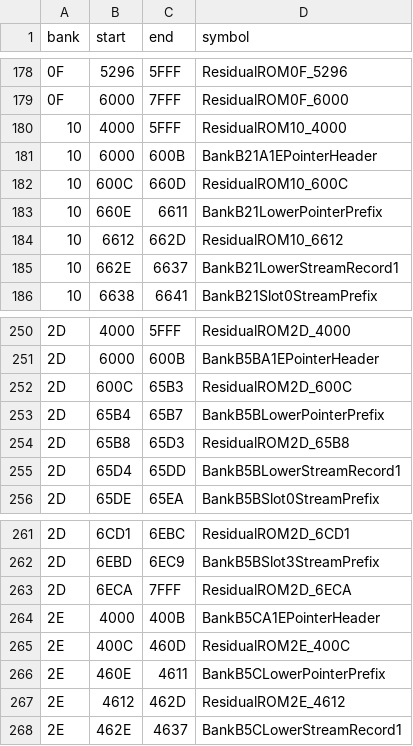
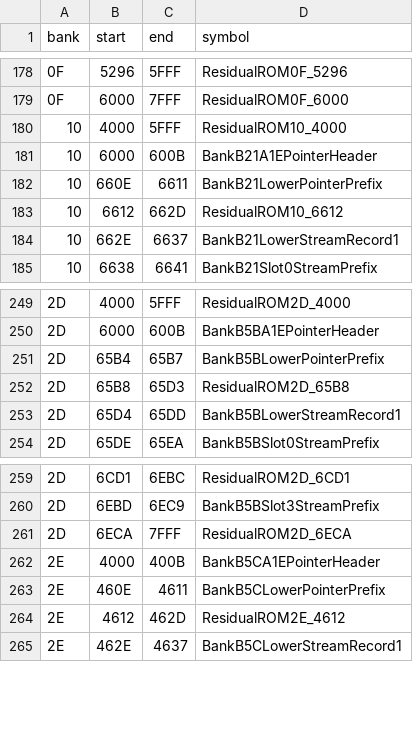
Before and after one commit to zenaror/net-de-get, a TSV file: config/excerpts.tsv, drawn as a sheet; only a part is shown, gaps mark what is left out; removed rows and columns are numbered as before the commit, all else as after; the diff covers the shown part only; the diff names each change by its address in the sheet, - before the commit and + after, or states it on an @@ line.

```diff
--- a/config/excerpts.tsv
+++ b/config/excerpts.tsv
-row 182: 10 | 600C | 660D | ResidualROM10_600C
-row 252: 2D | 600C | 65B3 | ResidualROM2D_600C
-row 265: 2E | 400C | 460D | ResidualROM2E_400C
```
Also changed, not shown: 27 added rows elsewhere in this file, 22 other files.
